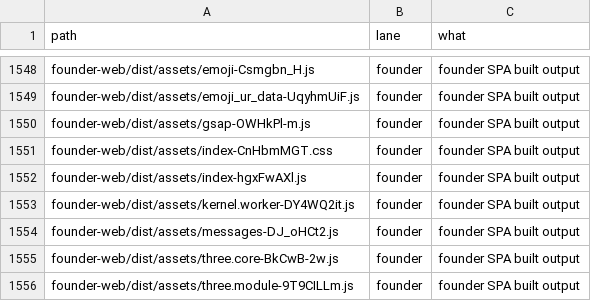
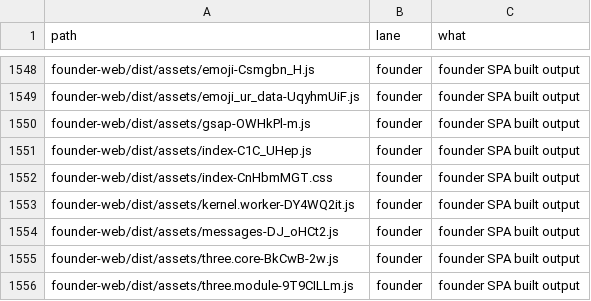
Before and after one commit to naumansherwani/ANEXOMAIL-WORKSPACE, a CSV file: lanes/ALL-FILES.csv, drawn as a sheet; only a part is shown, gaps mark what is left out; removed rows and columns are numbered as before the commit, all else as after; the diff names each change by its address in the sheet, - before the commit and + after, or states it on an @@ line.

```diff
--- a/lanes/ALL-FILES.csv
+++ b/lanes/ALL-FILES.csv
+row 1551: founder-web/dist/assets/index-C1C_UHep.js | founder | founder SPA built output
-row 1552: founder-web/dist/assets/index-hgxFwAXl.js | founder | founder SPA built output
```
Also changed, not shown: 19 other files.
